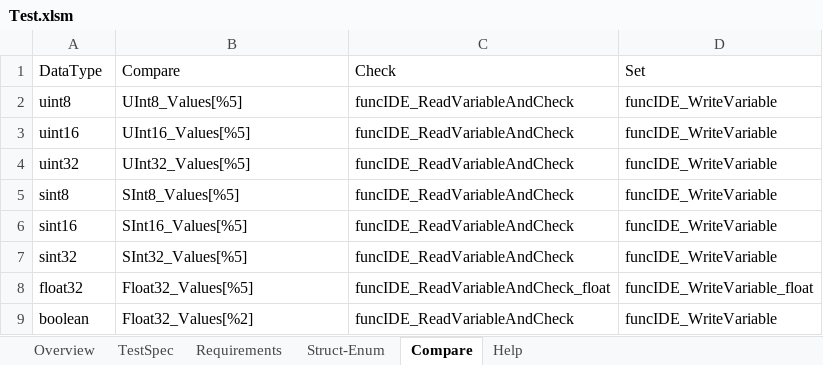
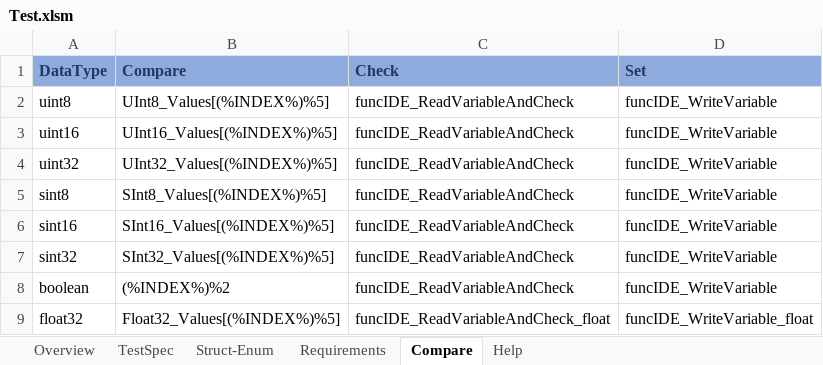
Before and after one commit to nsangrb/TestScripts_Gen, an Excel workbook: Test.xlsm, sheet Compare, drawn as a sheet; values as stored, in another font and other column widths than the file's, no borders; removed rows and columns are numbered as before the commit, all else as after; the diff names each change by its address in the sheet, - before the commit and + after, or states it on an @@ line.

```diff
--- a/Test.xlsm (sheet Compare)
+++ b/Test.xlsm (sheet Compare)
@@ sheet tab order changed: Overview | TestSpec | Struct-Enum | Requirements | Compare | Help @@
@@ A1:D1 fill: none → #8FAADC, bold: off → on, text colour: black → #203864 @@
-B2 (Compare): UInt8_Values[%5]
+B2 (Compare): UInt8_Values[(%INDEX%)%5]
-B3 (Compare): UInt16_Values[%5]
+B3 (Compare): UInt16_Values[(%INDEX%)%5]
-B4 (Compare): UInt32_Values[%5]
+B4 (Compare): UInt32_Values[(%INDEX%)%5]
-B5 (Compare): SInt8_Values[%5]
+B5 (Compare): SInt8_Values[(%INDEX%)%5]
-B6 (Compare): SInt16_Values[%5]
+B6 (Compare): SInt16_Values[(%INDEX%)%5]
-B7 (Compare): SInt32_Values[%5]
+B7 (Compare): SInt32_Values[(%INDEX%)%5]
+row 8: boolean | (%INDEX%)%2 | funcIDE_ReadVariableAndCheck | funcIDE_WriteVariable
-B9 (Compare): Float32_Values[%5]
+B9 (Compare): Float32_Values[(%INDEX%)%5]
-row 9: boolean | Float32_Values[%2] | funcIDE_ReadVariableAndCheck | funcIDE_WriteVariable
```
Also changed, not shown: sheet TestSpec, sheet Help, sheet Overview, 10 other files.
